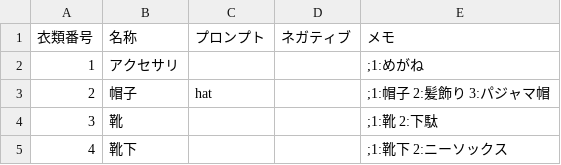
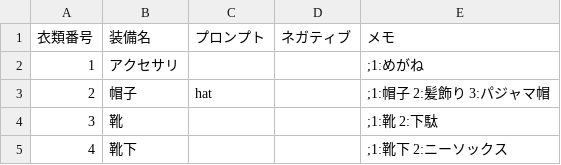
Before and after one commit to pleiadesseven/era2webuiapi, a CSV file: era2webui/eraTW/csvfiles/Cloth.csv, drawn as a sheet; only a part is shown.

```diff
--- a/era2webui/eraTW/csvfiles/Cloth.csv
+++ b/era2webui/eraTW/csvfiles/Cloth.csv
@@ -1,2 +1,2 @@
-衣類番号,名称,プロンプト,ネガティブ,メモ
+衣類番号,装備名,プロンプト,ネガティブ,メモ
 1,アクセサリ,,,;1:めがね
```
Also changed, not shown: 4 other files.
